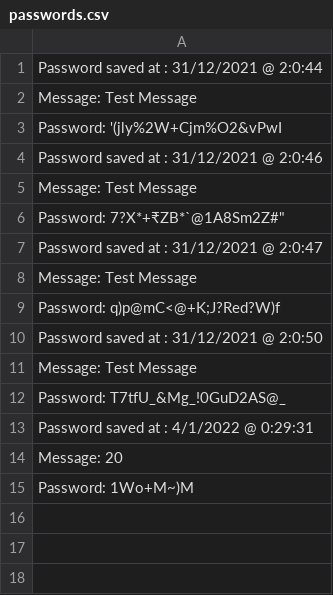
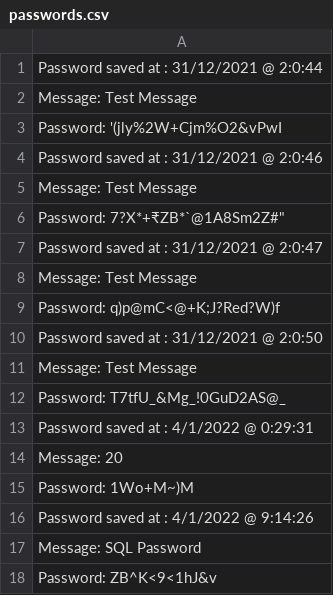
Before and after one commit to pSaransh/New-VS-CODE, a CSV file: Passgen/passwords.csv, drawn as a sheet; the diff names each change by its address in the sheet, - before the commit and + after, or states it on an @@ line.

```diff
--- a/Passgen/passwords.csv
+++ b/Passgen/passwords.csv
+row 16: Password saved at : 4/1/2022 @ 9:14:26
+row 17: Message: SQL Password
+row 18: Password: ZB^K<9<1hJ&v
```
Also changed, not shown: 4 other files.
